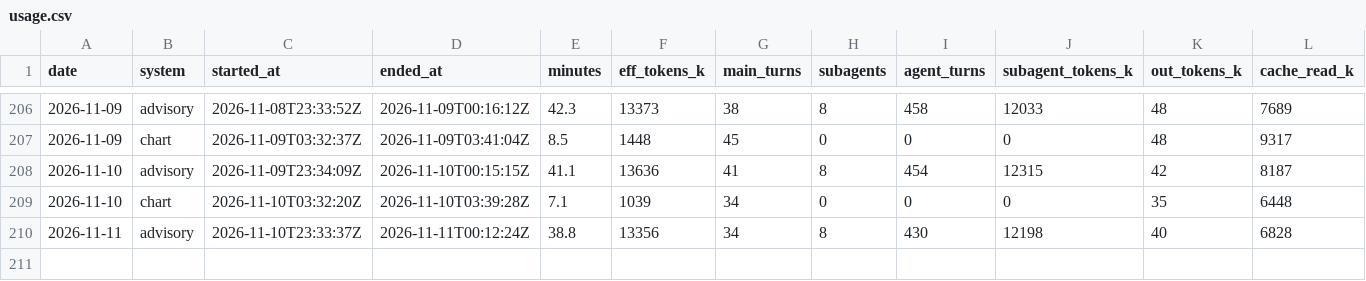
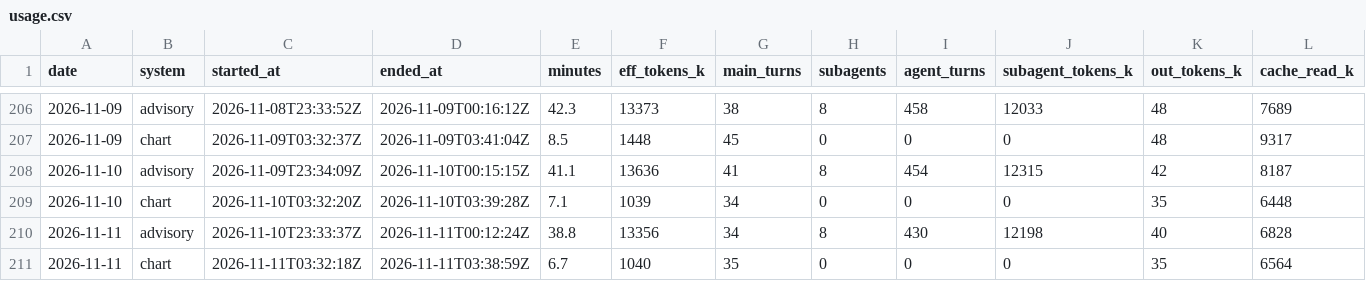
Before and after one commit to GunDamnBoy/kb-core, a CSV file: metrics/usage.csv, drawn as a sheet; only a part is shown, gaps mark what is left out; rows hold the shown columns only; the diff names each change by its address in the sheet, - before the commit and + after, or states it on an @@ line.

Commit message:
chore(auto): kb-core 快照 2026-11-11 11:56

```diff
--- a/metrics/usage.csv
+++ b/metrics/usage.csv
+row 211: 2026-11-11 | chart | 2026-11-11T03:32:18Z | 2026-11-11T03:38:59Z | 6.7 | 1040 | 35 | 0 | 0 | 0 | 35 | 6564
```
